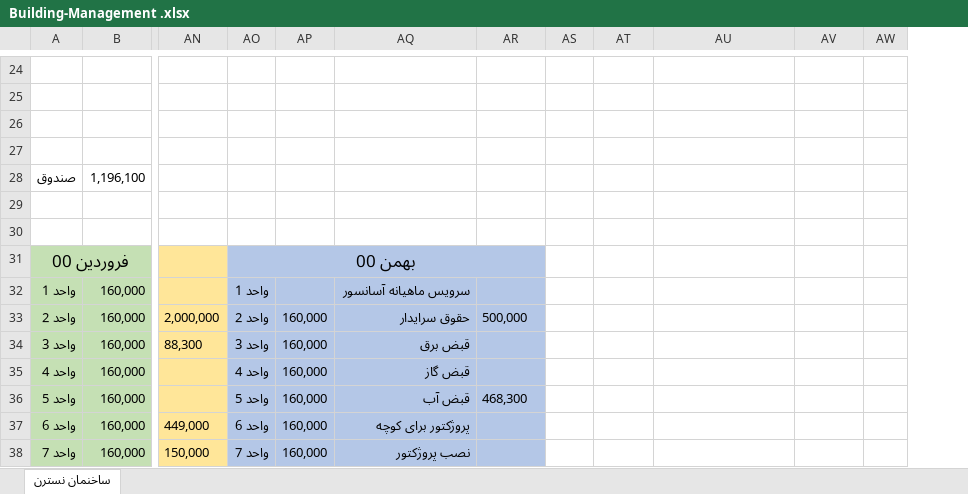
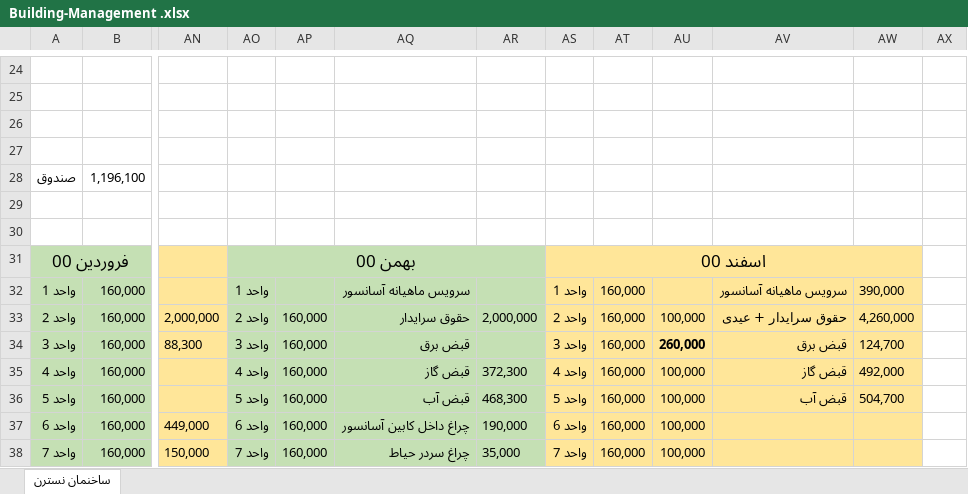
Before and after one commit to alizadeh-mohsen/Buikding-Management, an Excel workbook: Building-Management .xlsx, sheet ساخنمان نسترن, drawn as a sheet; only a part is shown, gaps mark what is left out; values as stored, in another font and other column widths than the file's, no borders; addresses are those after the commit; the diff covers the shown part only; the diff names each change by its address in the sheet, - before the commit and + after, or states it on an @@ line.

Commit message:
1400

```diff
--- a/Building-Management .xlsx (sheet ساخنمان نسترن)
+++ b/Building-Management .xlsx (sheet ساخنمان نسترن)
+column AT, rows 32-38: all 160,000
-AO31:AR38 fill: #B4C7E7
+AO31:AR38 fill: #C5E0B4
-AS31: (empty)
+AS31: اسفند 00
-AS31:AS38 fill: none
+AS31:AS38 fill: #FFE699
+AS31:AW31 merged
-AU31:AW38 fill: none
+AU31:AW38 fill: #FFE699
-AS32: (empty)
+AS32: واحد 1
-AV32: (empty)
+AV32: سرویس ماهیانه آسانسور
-AW32: (empty)
+AW32: 390,000
-AR33: 500,000
+AR33: 2,000,000
-AS33: (empty)
+AS33: واحد 2
-AU33: (empty)
+AU33: 100,000
-AV33: (empty)
+AV33: حقوق سرایدار + عیدی
-AW33: (empty)
+AW33: 4,260,000
-AS34: (empty)
+AS34: واحد 3
-AU34: (empty)
+AU34: 260,000
-AV34: (empty)
+AV34: قبض برق
-AW34: (empty)
+AW34: 124,700
-AR35: (empty)
+AR35: 372,300
-AS35: (empty)
+AS35: واحد 4
-AU35:AU38: (empty)
+AU35:AU38: 100,000
-AV35: (empty)
+AV35: قبض گاز
-AW35: (empty)
+AW35: 492,000
-AS36: (empty)
+AS36: واحد 5
-AV36: (empty)
+AV36: قبض آب
-AW36: (empty)
+AW36: 504,700
-AQ37: پروژکتور برای کوچه
+AQ37: چراغ داخل کابین آسانسور
-AR37: (empty)
+AR37: 190,000
-AS37: (empty)
+AS37: واحد 6
-AQ38: نصب پروژکتور
+AQ38: چراغ سردر حیاط
-AR38: (empty)
+AR38: 35,000
-AS38: (empty)
+AS38: واحد 7
```
Also changed, not shown: 2 added rows, 2 removed rows, 28 edited cells and cell formats elsewhere in this sheet, formulas that keep their value.
